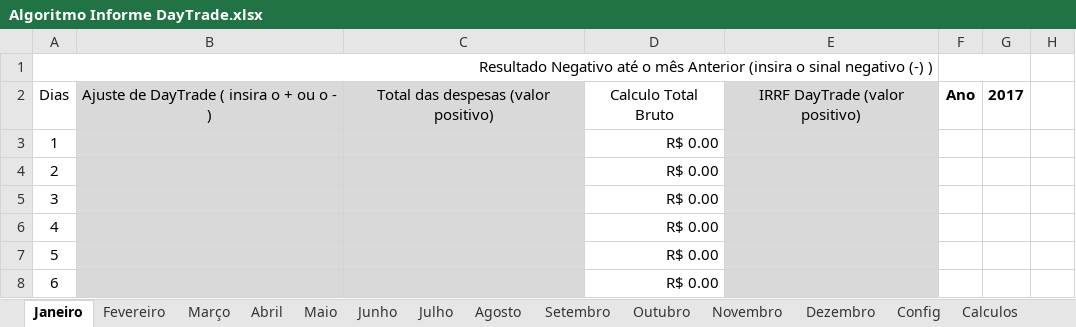
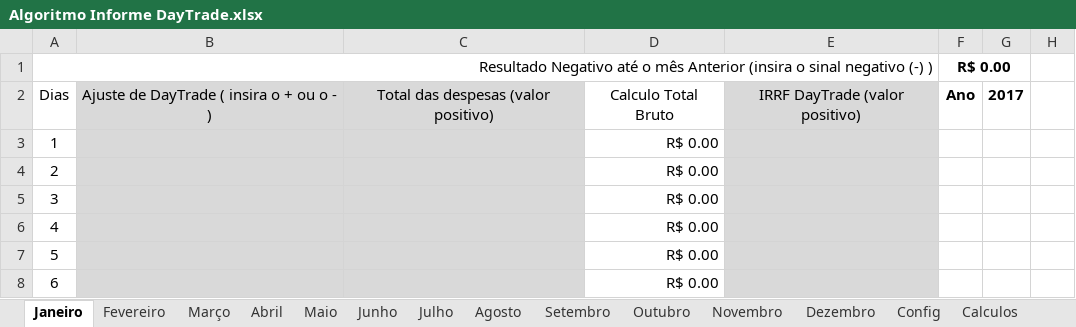
Before and after one commit to car7os/Traders, an Excel workbook: Projeto Traders/Projeto Algoritmos/Algoritmo Informe DayTrade.xlsx, sheet Janeiro, drawn as a sheet; only a part is shown; values as stored, in another font and other column widths than the file's, no borders; charts and pictures not drawn; the diff names each change by its address in the sheet, - before the commit and + after, or states it on an @@ line.

```diff
--- a/Projeto Traders/Projeto Algoritmos/Algoritmo Informe DayTrade.xlsx (sheet Janeiro)
+++ b/Projeto Traders/Projeto Algoritmos/Algoritmo Informe DayTrade.xlsx (sheet Janeiro)
-F1: (empty)
+F1: R$ 0.00
```
Also changed, not shown: Projeto Traders/Projeto Algoritmos/Algoritmo Calcular Nota Corretagem.xlsx, 3 other files.
